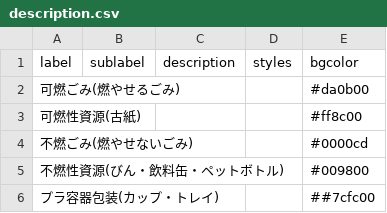
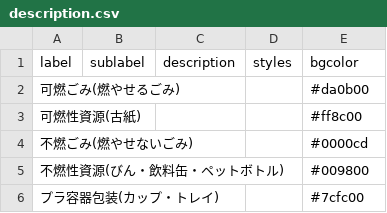
Before and after one commit to tomiokacity/5374, a CSV file: data/description.csv, drawn as a sheet.

Commit message:
Update description.csv

```diff
--- a/data/description.csv
+++ b/data/description.csv
@@ -5,2 +5,2 @@ label,sublabel,description,styles,bgcolor
 不燃性資源(びん・飲料缶・ペットボトル),,,,#009800
-プラ容器包装(カップ・トレイ),,,,##7cfc00
+プラ容器包装(カップ・トレイ),,,,#7cfc00
```
